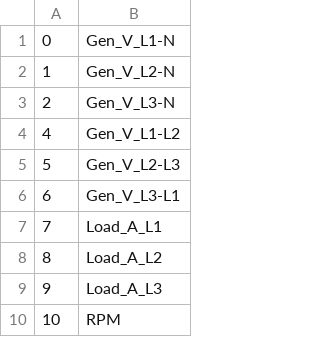
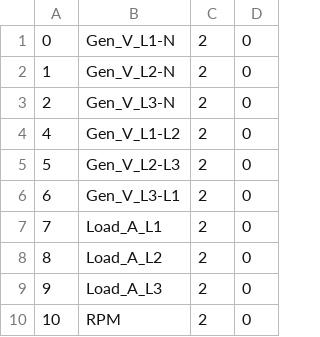
Before and after one commit to mrhb/OnlineMonitoringLogger, a CSV file: Resource/ModbusAddress_AMF25.csv, drawn as a sheet; only a part is shown; the diff names each change by its address in the sheet, - before the commit and + after, or states it on an @@ line.

```diff
--- a/Resource/ModbusAddress_AMF25.csv
+++ b/Resource/ModbusAddress_AMF25.csv
+column C, rows 1-10: all 2
+column D, rows 1-10: all 0
```
Also changed, not shown: 1 other file.
